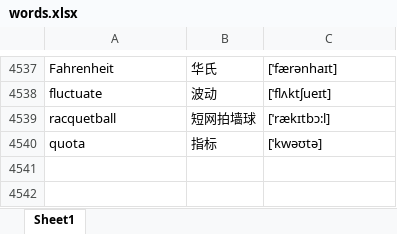
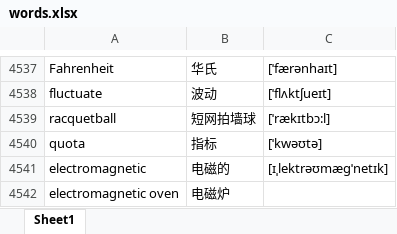
Before and after one commit to google88888888/learnEnglish, an Excel workbook: words.xlsx, sheet Sheet1, drawn as a sheet; only a part is shown, gaps mark what is left out; values as stored, in another font and other column widths than the file's, no borders; the diff names each change by its address in the sheet, - before the commit and + after, or states it on an @@ line.

Commit message:
11111

```diff
--- a/words.xlsx (sheet Sheet1)
+++ b/words.xlsx (sheet Sheet1)
+row 4541: electromagnetic | 电磁的 | [ɪˌlektrəʊmægˈnetɪk]
+row 4542: electromagnetic oven | 电磁炉
```
